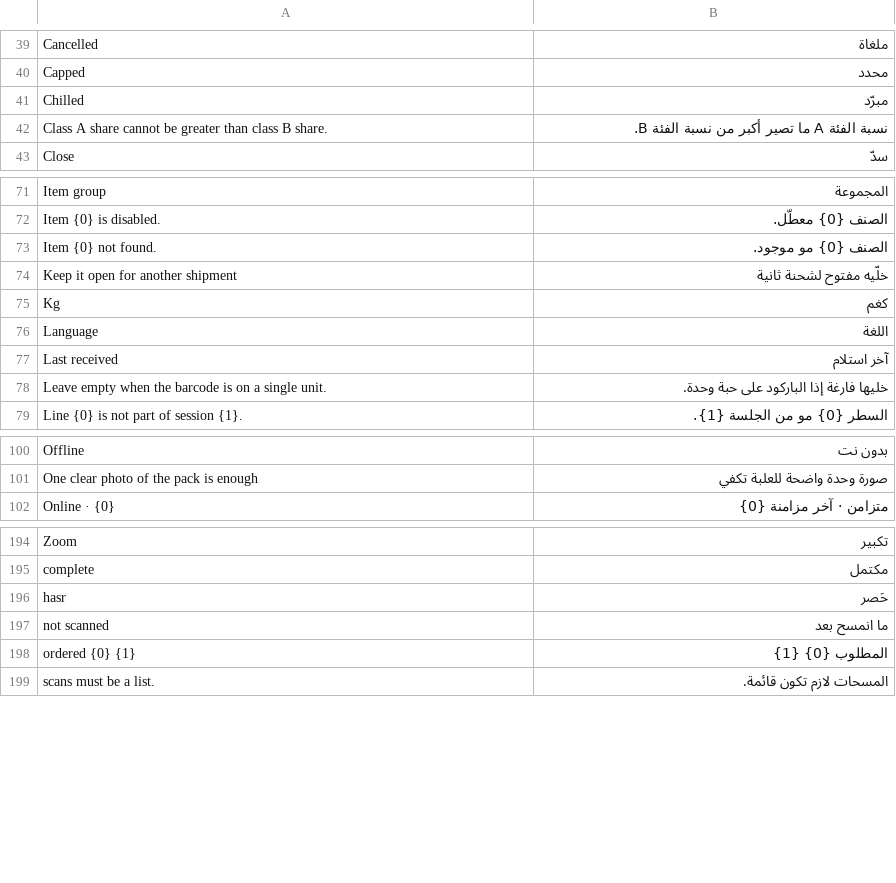
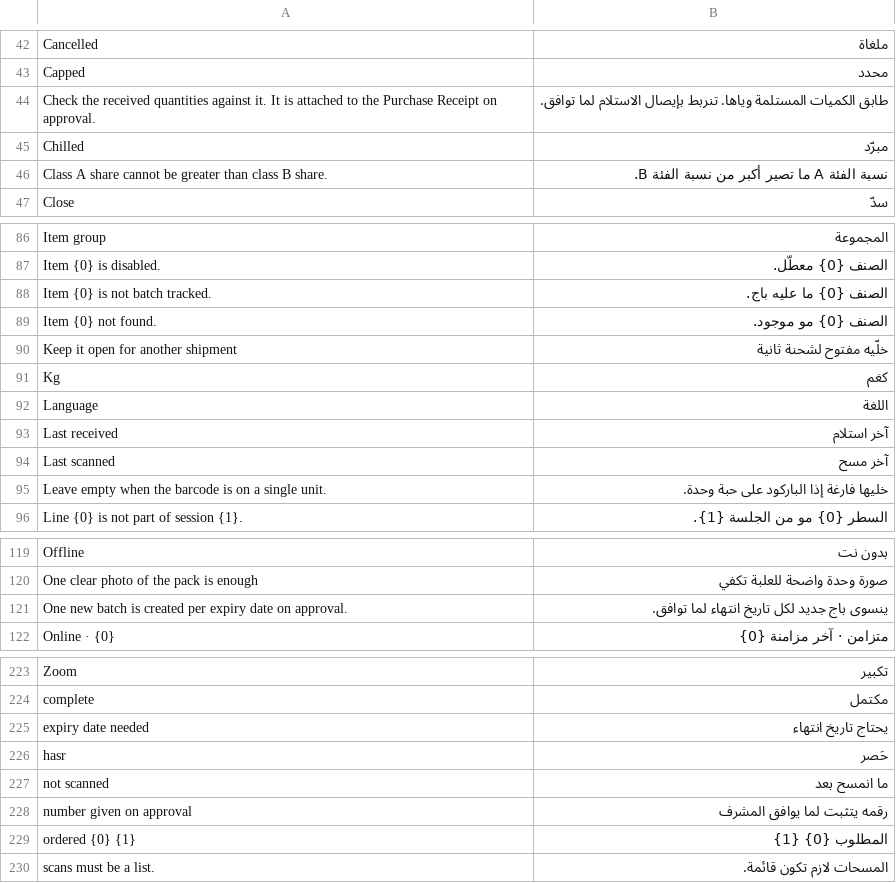
Before and after one commit to mohammedsafaaxp/Hasr, a CSV file: hasr/translations/ar.csv, drawn as a sheet; only a part is shown, gaps mark what is left out; the diff covers the shown part only.

Commit message:
feat(receiving): expiry dates with automatic batches, supplier invoice, clearer lines
- Batch-tracked items: the worker enters expiry dates; on approval hasr creates one
  Batch per date and splits the Purchase Receipt row per batch (rejected qty on the
  first one). One expiry date follows later scans automatically. Finishing and
  approving need the dates; expired dates are refused.
- Supplier invoice: photos or a PDF on the session, shown to the supervisor and
  attached to the Purchase Receipt on approval.
- Receiving lines show every barcode with its unit, the ordered quantity in the PO
  unit, and a bigger photo that opens full screen; the last scanned item is shown
  large under the scan field.

```diff
--- a/hasr/translations/ar.csv
+++ b/hasr/translations/ar.csv
@@ -40,2 +43,3 @@ Cancelled,ملغاة
 Capped,محدد
+Check the received quantities against it. It is attached to the Purchase Receipt on approval.,طابق الكميات المستلمة وياها. تنربط بإيصال الاستلام لما توافق.
 Chilled,مبرّد
@@ -72,2 +87,3 @@ Item group,المجموعة
 Item {0} is disabled.,الصنف {0} معطّل.
+Item {0} is not batch tracked.,الصنف {0} ما عليه باج.
 Item {0} not found.,الصنف {0} مو موجود.
@@ -77,2 +93,3 @@ Language,اللغة
 Last received,آخر استلام
+Last scanned,آخر مسح
 Leave empty when the barcode is on a single unit.,خليها فارغة إذا الباركود على حبة وحدة.
@@ -101,2 +120,3 @@ Offline,بدون نت
 One clear photo of the pack is enough,صورة وحدة واضحة للعلبة تكفي
+One new batch is created per expiry date on approval.,ينسوى باج جديد لكل تاريخ انتهاء لما توافق.
 Online · {0},متزامن · آخر مزامنة {0}
@@ -195,4 +224,6 @@ Zoom,تكبير
 complete,مكتمل
+expiry date needed,يحتاج تاريخ انتهاء
 hasr,حَصر
 not scanned,ما انمسح بعد
+number given on approval,رقمه يتثبت لما يوافق المشرف
 ordered {0} {1},المطلوب {0} {1}
```
Also changed, not shown: 29 added rows elsewhere in this file, 17 other files.
